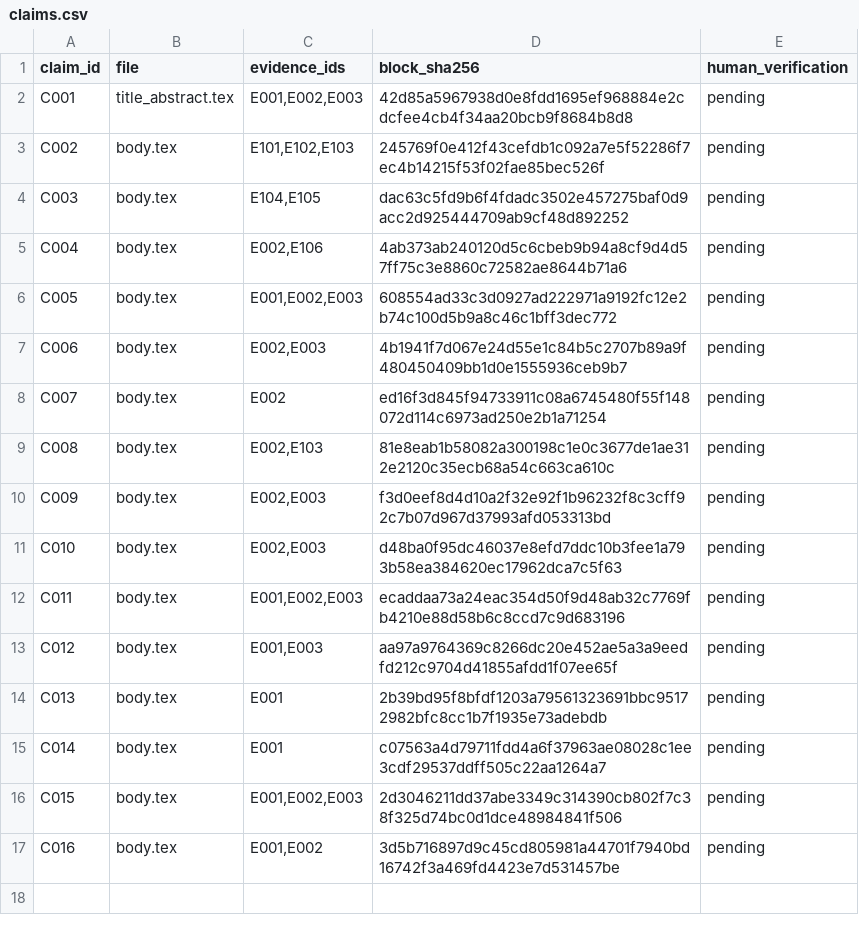
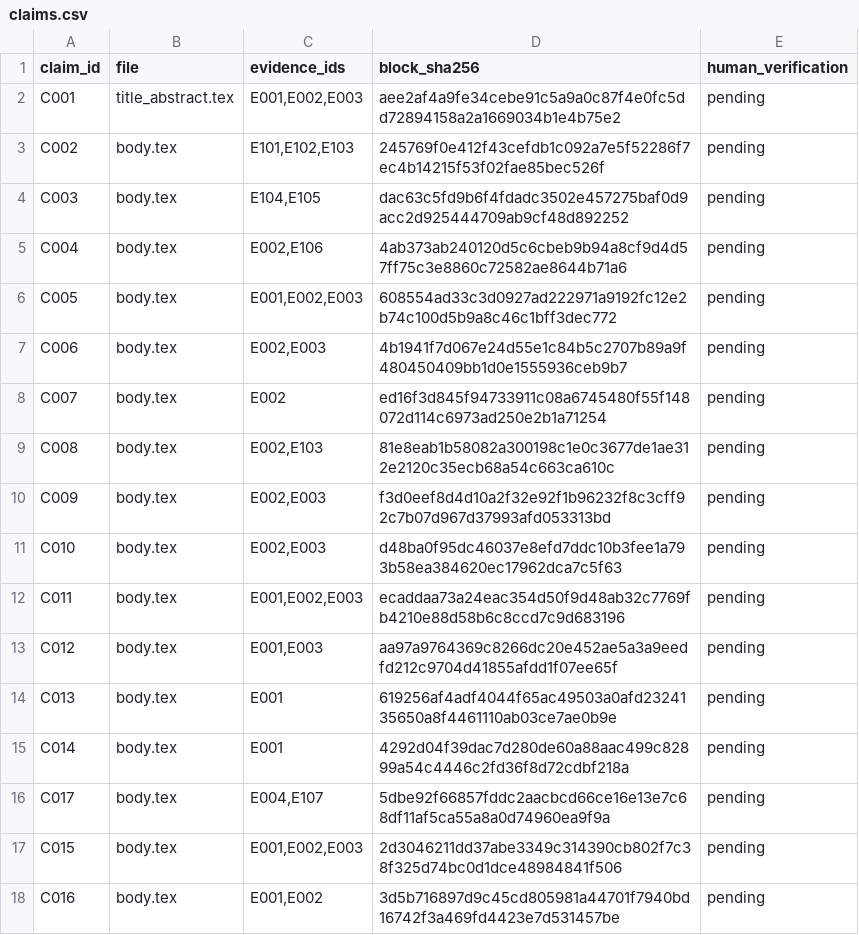
Before and after one commit to Namct123/network-aware-production-twin, a CSV file: paper/evidence/claims.csv, drawn as a sheet.

```diff
--- a/paper/evidence/claims.csv
+++ b/paper/evidence/claims.csv
@@ -1,3 +1,3 @@
 claim_id,file,evidence_ids,block_sha256,human_verification
-C001,title_abstract.tex,"E001,E002,E003",42d85a5967938d0e8fdd1695ef968884e2cdcfee4cb4f34aa20bcb9f8684b8d8,pending
+C001,title_abstract.tex,"E001,E002,E003",aee2af4a9fe34cebe91c5a9a0c87f4e0fc5dd72894158a2a1669034b1e4b75e2,pending
 C002,body.tex,"E101,E102,E103",245769f0e412f43cefdb1c092a7e5f52286f7ec4b14215f53f02fae85bec526f,pending
@@ -13,4 +13,5 @@ C011,body.tex,"E001,E002,E003",ecaddaa73a24eac354d50f9d48ab32c7769fb4210e88d58b6
 C012,body.tex,"E001,E003",aa97a9764369c8266dc20e452ae5a3a9eedfd212c9704d41855afdd1f07ee65f,pending
-C013,body.tex,E001,2b39bd95f8bfdf1203a79561323691bbc95172982bfc8cc1b7f1935e73adebdb,pending
-C014,body.tex,E001,c07563a4d79711fdd4a6f37963ae08028c1ee3cdf29537ddff505c22aa1264a7,pending
+C013,body.tex,E001,619256af4adf4044f65ac49503a0afd2324135650a8f4461110ab03ce7ae0b9e,pending
+C014,body.tex,E001,4292d04f39dac7d280de60a88aac499c82899a54c4446c2fd36f8d72cdbf218a,pending
+C017,body.tex,"E004,E107",5dbe92f66857fddc2aacbcd66ce16e13e7c68df11af5ca55a8a0d74960ea9f9a,pending
 C015,body.tex,"E001,E002,E003",2d3046211dd37abe3349c314390cb802f7c38f325d74bc0d1dce48984841f506,pending
```
Also changed, not shown: 32 other files.
